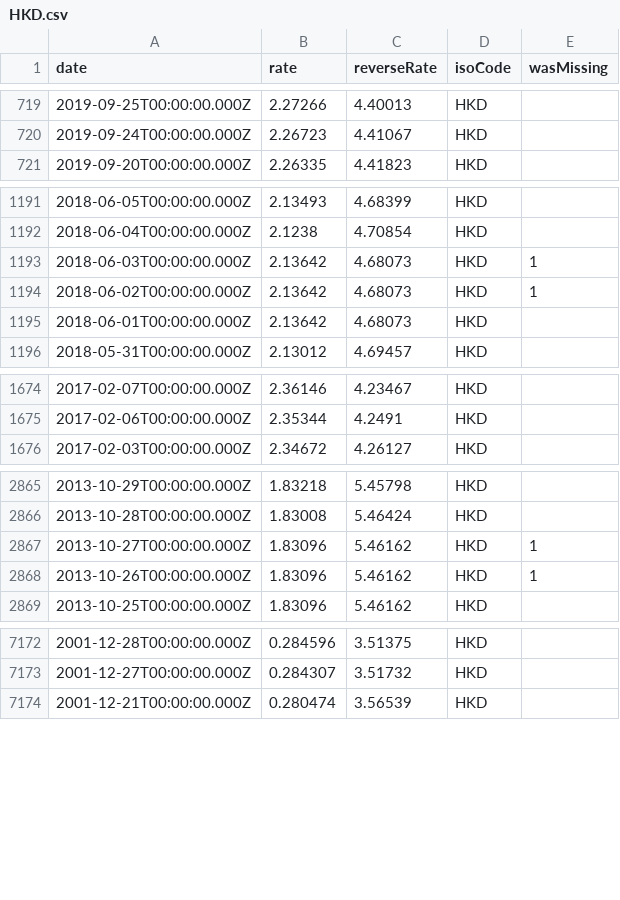
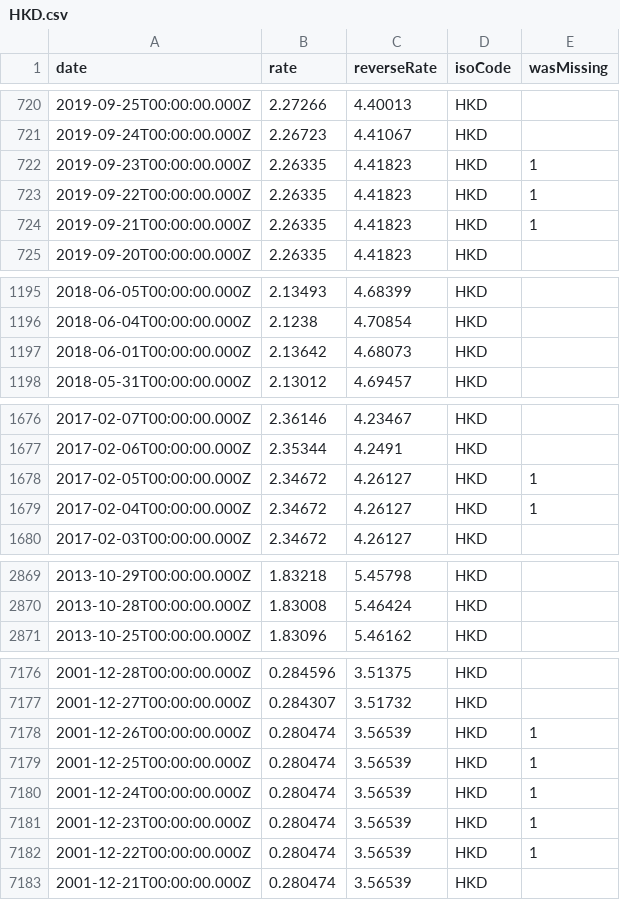
Before and after one commit to LubomirGeorgiev/bnb-currency-exchange-rates, a CSV file: data/HKD.csv, drawn as a sheet; only a part is shown, gaps mark what is left out; the diff covers the shown part only.

```diff
--- a/data/HKD.csv
+++ b/data/HKD.csv
@@ -720,2 +721,5 @@
 "2019-09-24T00:00:00.000Z","2.26723","4.41067","HKD",
+"2019-09-23T00:00:00.000Z","2.26335","4.41823","HKD",1
+"2019-09-22T00:00:00.000Z","2.26335","4.41823","HKD",1
+"2019-09-21T00:00:00.000Z","2.26335","4.41823","HKD",1
 "2019-09-20T00:00:00.000Z","2.26335","4.41823","HKD",
@@ -1192,4 +1196,2 @@
 "2018-06-04T00:00:00.000Z","2.1238","4.70854","HKD",
-"2018-06-03T00:00:00.000Z","2.13642","4.68073","HKD",1
-"2018-06-02T00:00:00.000Z","2.13642","4.68073","HKD",1
 "2018-06-01T00:00:00.000Z","2.13642","4.68073","HKD",
@@ -1675,2 +1677,4 @@
 "2017-02-06T00:00:00.000Z","2.35344","4.2491","HKD",
+"2017-02-05T00:00:00.000Z","2.34672","4.26127","HKD",1
+"2017-02-04T00:00:00.000Z","2.34672","4.26127","HKD",1
 "2017-02-03T00:00:00.000Z","2.34672","4.26127","HKD",
@@ -2866,4 +2870,2 @@
 "2013-10-28T00:00:00.000Z","1.83008","5.46424","HKD",
-"2013-10-27T00:00:00.000Z","1.83096","5.46162","HKD",1
-"2013-10-26T00:00:00.000Z","1.83096","5.46162","HKD",1
 "2013-10-25T00:00:00.000Z","1.83096","5.46162","HKD",
@@ -7173,2 +7177,7 @@
 "2001-12-27T00:00:00.000Z","0.284307","3.51732","HKD",
+"2001-12-26T00:00:00.000Z","0.280474","3.56539","HKD",1
+"2001-12-25T00:00:00.000Z","0.280474","3.56539","HKD",1
+"2001-12-24T00:00:00.000Z","0.280474","3.56539","HKD",1
+"2001-12-23T00:00:00.000Z","0.280474","3.56539","HKD",1
+"2001-12-22T00:00:00.000Z","0.280474","3.56539","HKD",1
 "2001-12-21T00:00:00.000Z","0.280474","3.56539","HKD",
```
Also changed, not shown: 7 added rows and 4 removed rows elsewhere in this file, data/CHF.csv, data/GBP.csv, 40 other files.
